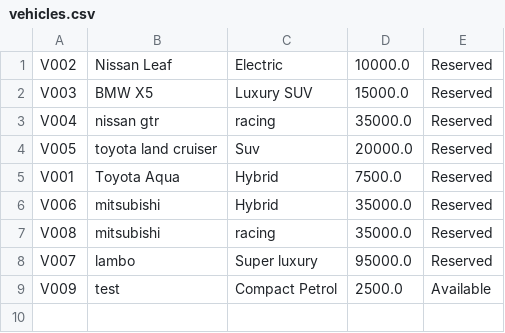
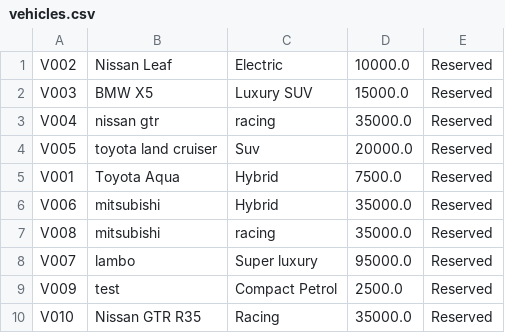
Before and after one commit to Agentz47/EcoRideCarRental, a CSV file: vehicles.csv, drawn as a sheet.

Commit message:
auto generated unique ids for booking id and for vehicle id

```diff
--- a/vehicles.csv
+++ b/vehicles.csv
@@ -8,2 +8,3 @@ V008,mitsubishi,racing,35000.0,Reserved
 V007,lambo,Super luxury,95000.0,Reserved
-V009,test,Compact Petrol,2500.0,Available
+V009,test,Compact Petrol,2500.0,Reserved
+V010,Nissan GTR R35,Racing,35000.0,Reserved
```
Also changed, not shown: 4 other files.
